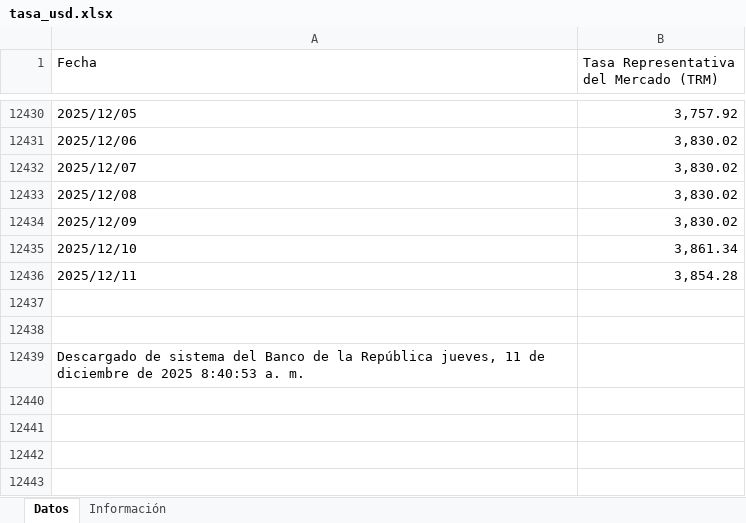
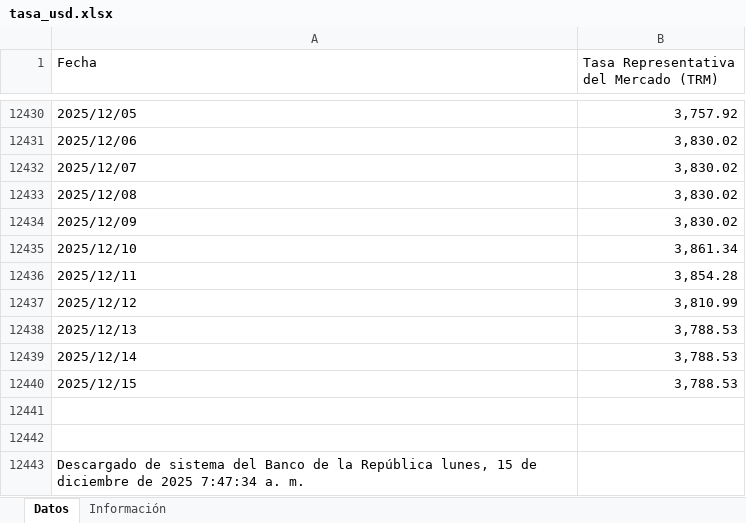
Before and after one commit to victorferreiradev/Cambio-Colombia, an Excel workbook: data/tasa_usd.xlsx, sheet Datos, drawn as a sheet; only a part is shown, gaps mark what is left out; values as stored, in another font and other column widths than the file's, no borders; addresses are those after the commit; the diff names each change by its address in the sheet, - before the commit and + after, or states it on an @@ line.

```diff
--- a/data/tasa_usd.xlsx (sheet Datos)
+++ b/data/tasa_usd.xlsx (sheet Datos)
+row 12437: 2025/12/12 | 3,810.99
+row 12438: 2025/12/13 | 3,788.53
+row 12439: 2025/12/14 | 3,788.53
+row 12440: 2025/12/15 | 3,788.53
-A12443 (Fecha): …la República jueves, 11 de diciembre de 2025 8:40:53 a. m.
+A12443 (Fecha): …la República lunes, 15 de diciembre de 2025 7:47:34 a. m.
```
Also changed, not shown: data/tasa_eur.xlsx.
